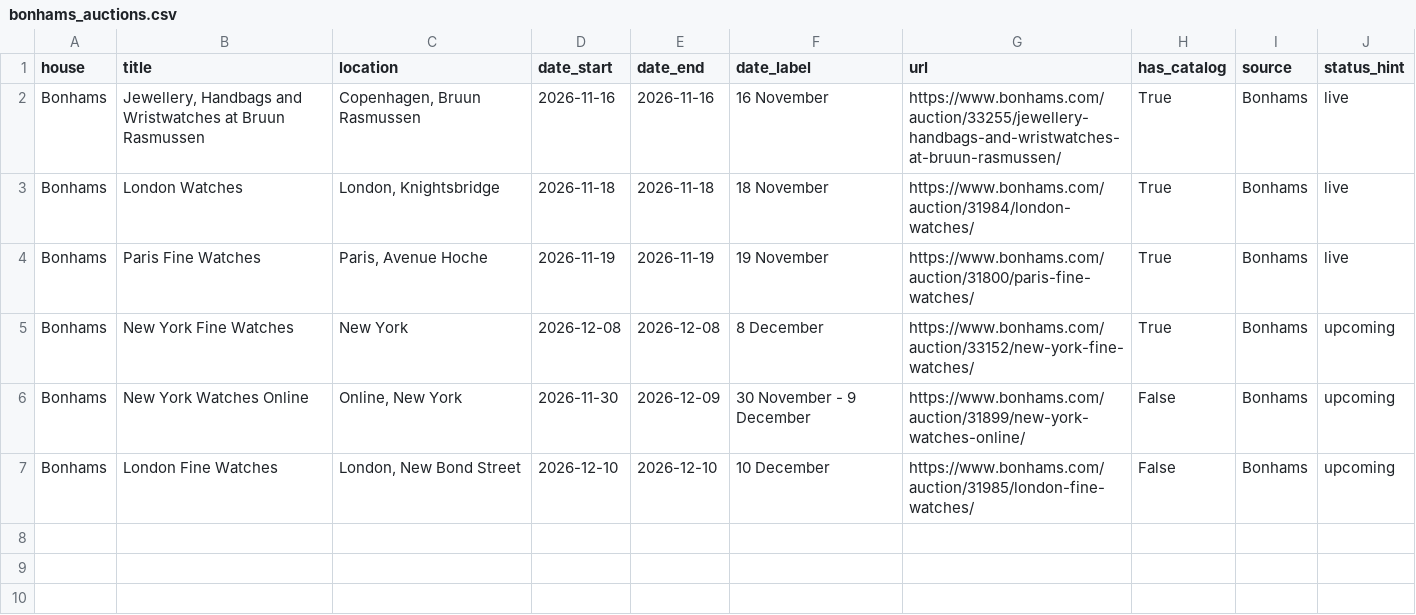
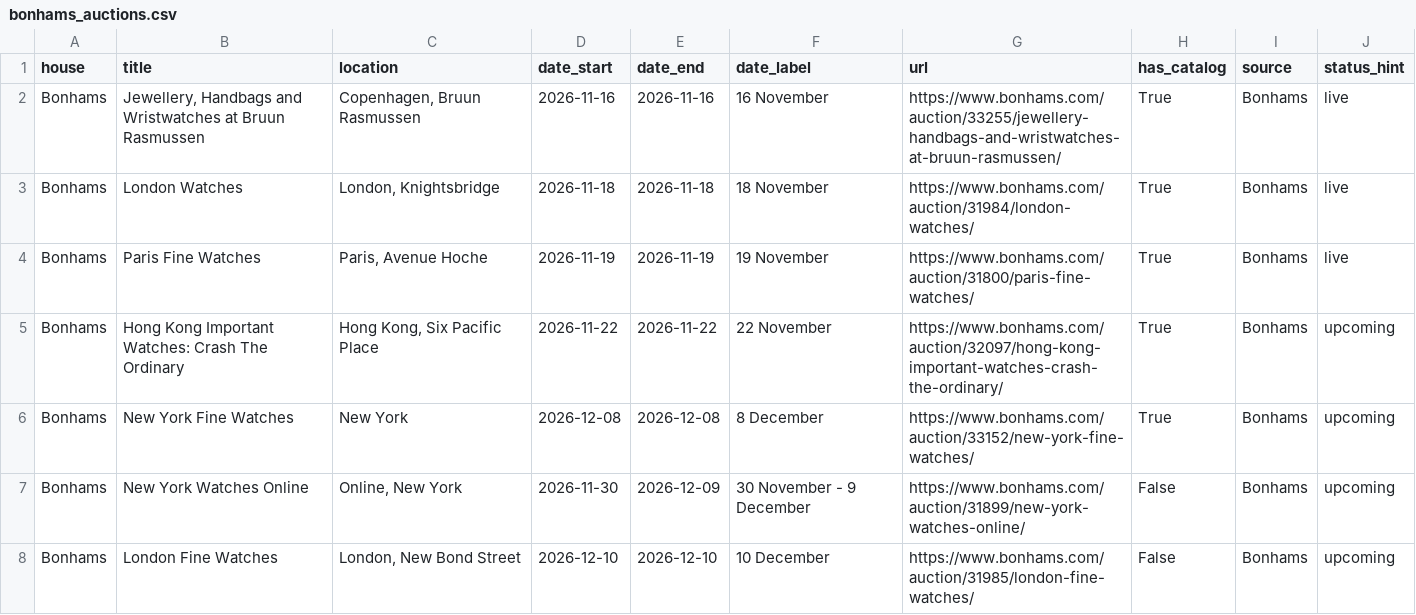
Before and after one commit to markatmutter-cloud/watchlist, a CSV file: data/bonhams_auctions.csv, drawn as a sheet.

Commit message:
Residential refresh (Bonhams + Lancashire) 2026-11-05 07:00 UTC

```diff
--- a/data/bonhams_auctions.csv
+++ b/data/bonhams_auctions.csv
@@ -4,2 +4,3 @@ Bonhams,London Watches,"London, Knightsbridge",2026-11-18,2026-11-18,18 November
 Bonhams,Paris Fine Watches,"Paris, Avenue Hoche",2026-11-19,2026-11-19,19 November,https://www.bonhams.com/auction/31800/paris-fine-watches/,True,Bonhams,live
+Bonhams,Hong Kong Important Watches: Crash The Ordinary,"Hong Kong, Six Pacific Place",2026-11-22,2026-11-22,22 November,https://www.bonhams.com/auction/32097/hong-kong-important-watches-crash-the-ordinary/,True,Bonhams,upcoming
 Bonhams,New York Fine Watches,New York,2026-12-08,2026-12-08,8 December,https://www.bonhams.com/auction/33152/new-york-fine-watches/,True,Bonhams,upcoming
```
